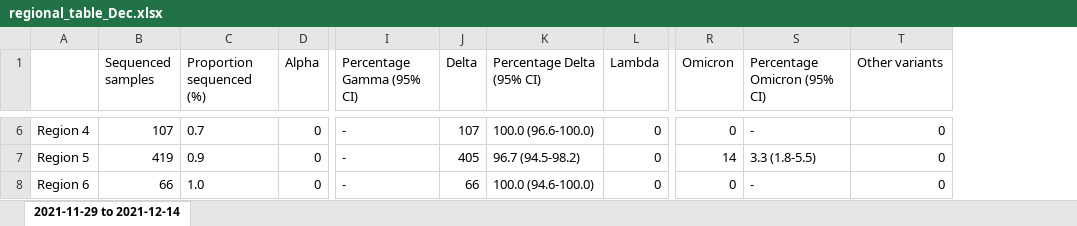
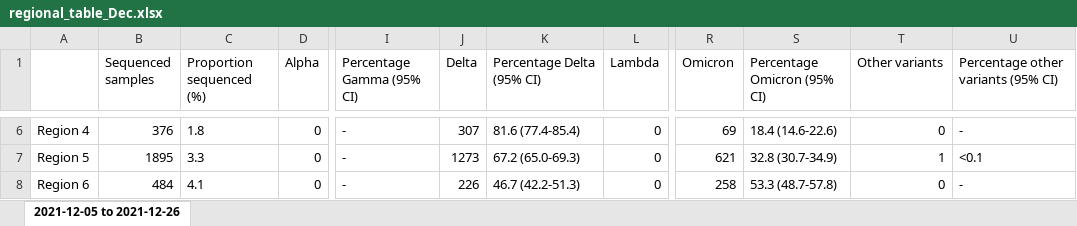
Before and after one commit to CovSeqCH/SequencingStats_and_Variants, an Excel workbook: tables/2021-12/regional_table_Dec.xlsx, sheet 2021-12-05 to 2021-12-26, drawn as a sheet; only a part is shown, gaps mark what is left out; values as stored, in another font and other column widths than the file's, no borders; the diff covers the shown part only; the diff names each change by its address in the sheet, - before the commit and + after, or states it on an @@ line.

```diff
--- a/tables/2021-12/regional_table_Dec.xlsx (sheet 2021-12-05 to 2021-12-26)
+++ b/tables/2021-12/regional_table_Dec.xlsx (sheet 2021-12-05 to 2021-12-26)
-sheet tab: 2021-11-29 to 2021-12-14
+sheet tab: 2021-12-05 to 2021-12-26
+column U, row 1: Percentage other variants (95% CI); rows 6-8: - | <0.1 | -
-B6 (Sequenced samples): 107
+B6 (Sequenced samples): 376
-C6 (Proportion sequenced (%)): 0.7
+C6 (Proportion sequenced (%)): 1.8
-J6 (Delta): 107
+J6 (Delta): 307
-K6 (Percentage Delta (95% CI)): 100.0 (96.6-100.0)
+K6 (Percentage Delta (95% CI)): 81.6 (77.4-85.4)
-R6 (Omicron): 0
+R6 (Omicron): 69
-S6 (Percentage Omicron (95% CI)): -
+S6 (Percentage Omicron (95% CI)): 18.4 (14.6-22.6)
-B7 (Sequenced samples): 419
+B7 (Sequenced samples): 1895
-C7 (Proportion sequenced (%)): 0.9
+C7 (Proportion sequenced (%)): 3.3
-J7 (Delta): 405
+J7 (Delta): 1273
-K7 (Percentage Delta (95% CI)): 96.7 (94.5-98.2)
+K7 (Percentage Delta (95% CI)): 67.2 (65.0-69.3)
-R7 (Omicron): 14
+R7 (Omicron): 621
-S7 (Percentage Omicron (95% CI)): 3.3 (1.8-5.5)
+S7 (Percentage Omicron (95% CI)): 32.8 (30.7-34.9)
-T7 (Other variants): 0
+T7 (Other variants): 1
-B8 (Sequenced samples): 66
+B8 (Sequenced samples): 484
-C8 (Proportion sequenced (%)): 1.0
+C8 (Proportion sequenced (%)): 4.1
-J8 (Delta): 66
+J8 (Delta): 226
-K8 (Percentage Delta (95% CI)): 100.0 (94.6-100.0)
+K8 (Percentage Delta (95% CI)): 46.7 (42.2-51.3)
-R8 (Omicron): 0
+R8 (Omicron): 258
-S8 (Percentage Omicron (95% CI)): -
+S8 (Percentage Omicron (95% CI)): 53.3 (48.7-57.8)
```
Also changed, not shown: 26 edited cells elsewhere in this sheet, tables/2021-12/sup_table_overview_Dec.xlsx, 8 other files.
